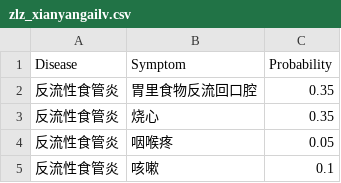
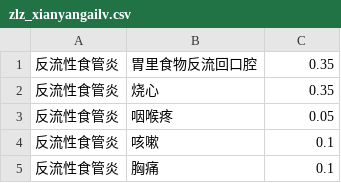
Before and after one commit to WenDesi/extract_gastrointestinal-system-disease-, a CSV file: 实体对齐/zlz_xianyangailv.csv, drawn as a sheet; only a part is shown; the shorter side is filled out with more unchanged rows; the diff names each change by its address in the sheet, - before the commit and + after, or states it on an @@ line.

```diff
--- a/实体对齐/zlz_xianyangailv.csv
+++ b/实体对齐/zlz_xianyangailv.csv
-row 1: Disease | Symptom | Probability
```
Also changed, not shown: 13 other files.
